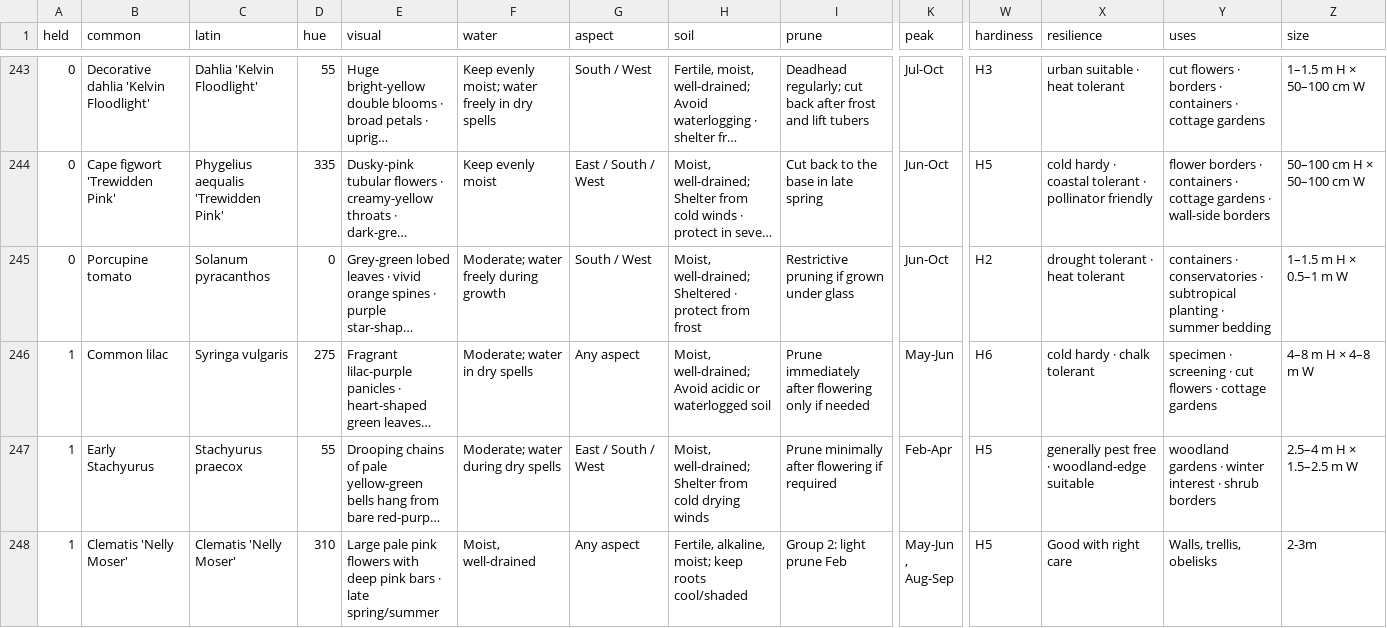
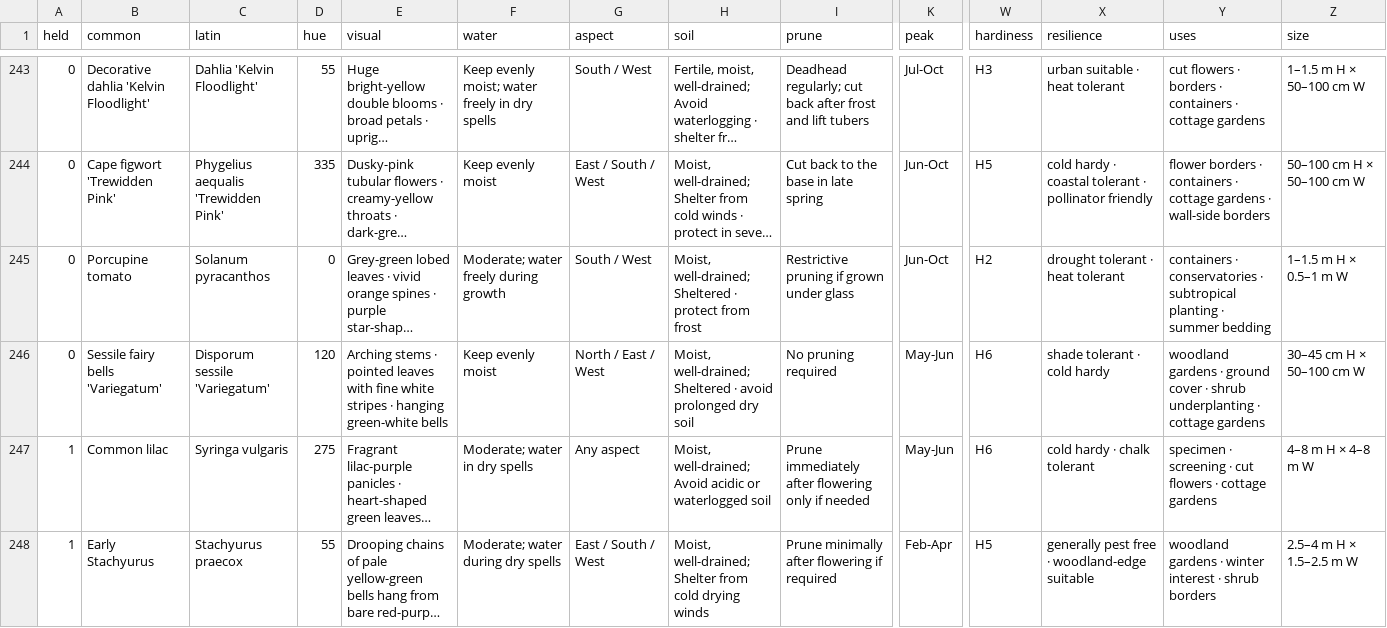
Before and after one commit to oscarhurman39-sys/Timber, a CSV file: plants.csv, drawn as a sheet; only a part is shown, gaps mark what is left out; the shorter side is filled out with more unchanged rows; long unchanged cells end in …; rows hold the shown columns only; the diff names each change by its address in the sheet, - before the commit and + after, or states it on an @@ line.

```diff
--- a/plants.csv
+++ b/plants.csv
+row 246: 0 | Sessile fairy bells 'Variegatum' | Disporum sessile 'Variegatum' | 120 | Arching stems · pointed leaves with fine white stripes · hanging green-white bells | Keep evenly moist | North / East / West | Moist, well-drained; Sheltered · avoid prolonged dry soil | No pruning required | May-Jun | H6 | shade tolerant · cold hardy | woodland gardens · ground cover · shrub underplanting · cottage gardens | 30–45 cm H × 50–100 cm W
```
Also changed, not shown: 8 other files.
